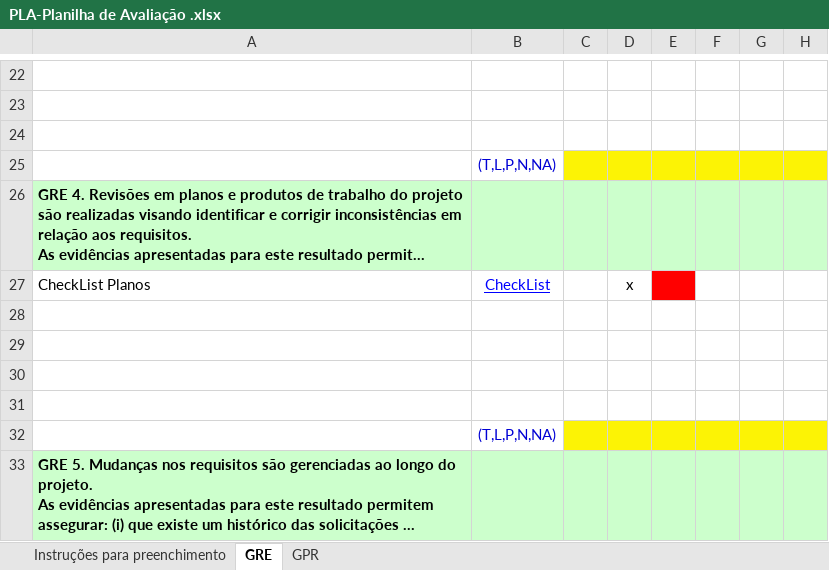
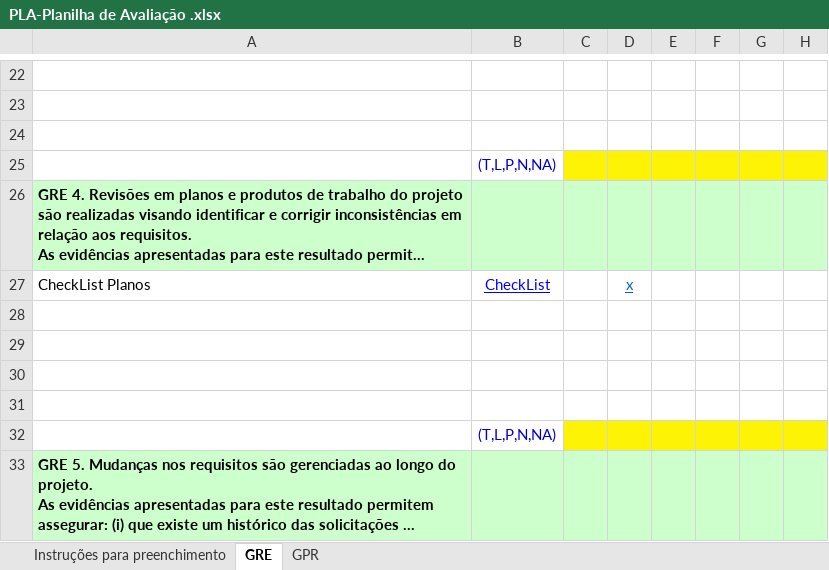
Before and after one commit to mariomjr/GerenciaDeProjeto, an Excel workbook: PLA-Planilha de Avaliação .xlsx, sheet GRE, drawn as a sheet; only a part is shown, gaps mark what is left out; long unchanged cells end in …; values as stored, in another font and other column widths than the file's, no borders; the diff names each change by its address in the sheet, - before the commit and + after, or states it on an @@ line.

```diff
--- a/PLA-Planilha de Avaliação .xlsx (sheet GRE)
+++ b/PLA-Planilha de Avaliação .xlsx (sheet GRE)
@@ D27 underline: off → on, text colour: black → #0563C1 @@
-E27 fill: #FF0000
+E27 fill: none
```
Also changed, not shown: 1 other file.
